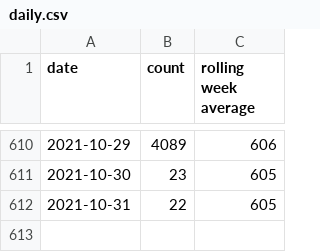
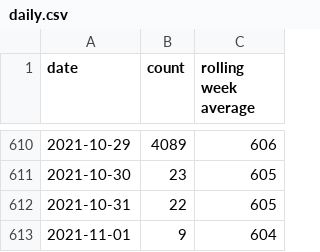
Before and after one commit to davidstosik/covid-tokyo-graph, a CSV file: docs/daily.csv, drawn as a sheet; only a part is shown, gaps mark what is left out; the diff names each change by its address in the sheet, - before the commit and + after, or states it on an @@ line.

Commit message:
Update daily.csv from GitHub Action https://github.com/davidstosik/covid-tokyo-graph/actions/runs/1407281374

```diff
--- a/docs/daily.csv
+++ b/docs/daily.csv
+row 613: 2021-11-01 | 9 | 604
```
